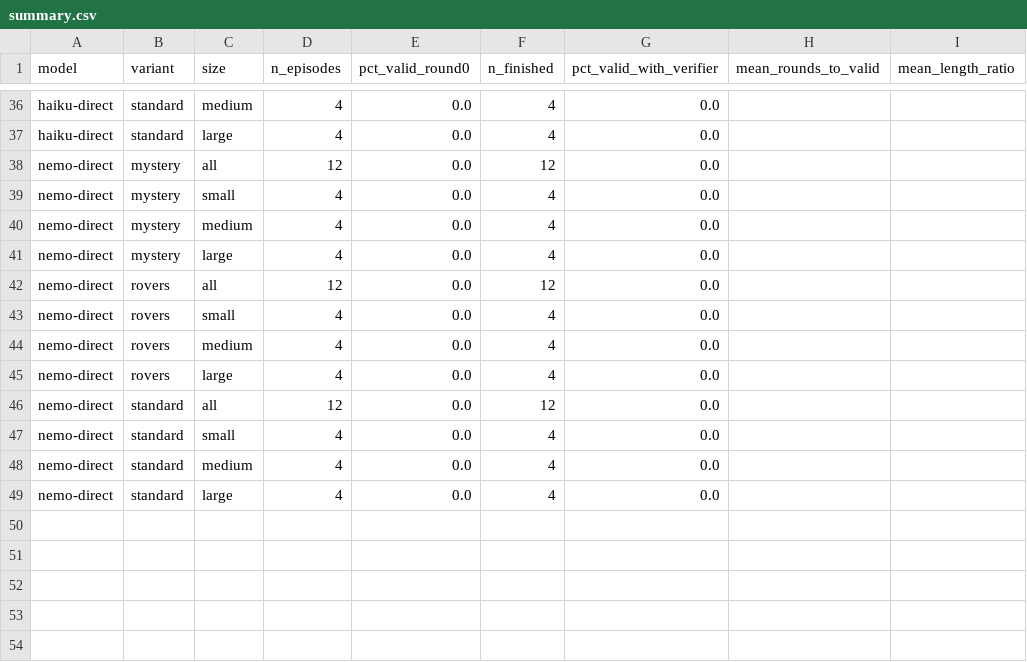
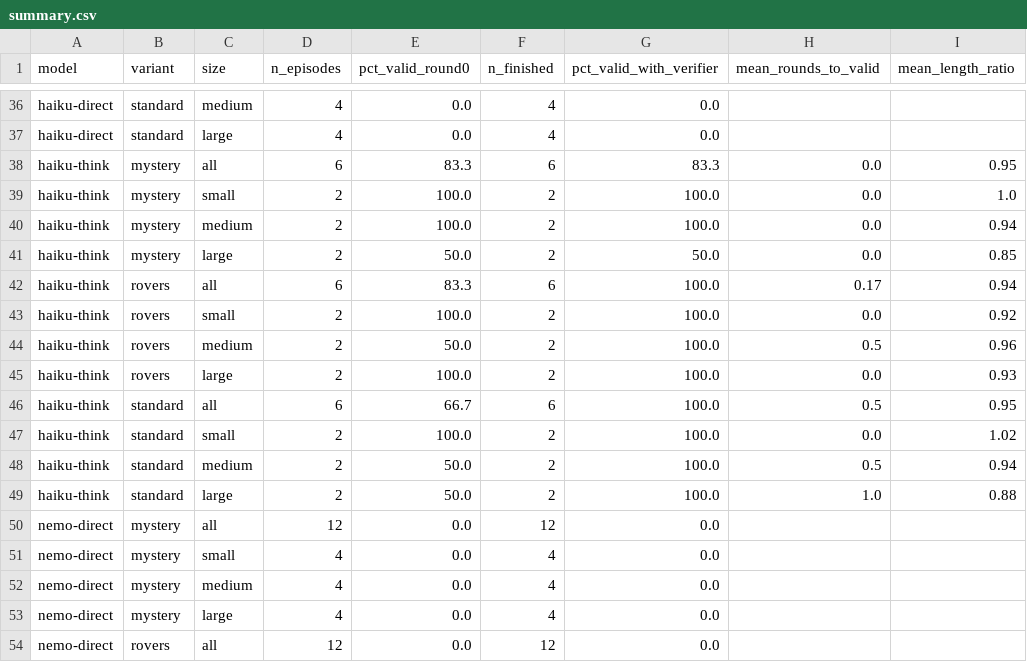
Before and after one commit to EhsanAhmadpour/lunar-llm-planning, a CSV file: results/summary.csv, drawn as a sheet; only a part is shown, gaps mark what is left out; the shorter side is filled out with more unchanged rows; the diff names each change by its address in the sheet, - before the commit and + after, or states it on an @@ line.

```diff
--- a/results/summary.csv
+++ b/results/summary.csv
+row 38: haiku-think | mystery | all | 6 | 83.3 | 6 | 83.3 | 0.0 | 0.95
+row 39: haiku-think | mystery | small | 2 | 100.0 | 2 | 100.0 | 0.0 | 1.0
+row 40: haiku-think | mystery | medium | 2 | 100.0 | 2 | 100.0 | 0.0 | 0.94
+row 41: haiku-think | mystery | large | 2 | 50.0 | 2 | 50.0 | 0.0 | 0.85
+row 42: haiku-think | rovers | all | 6 | 83.3 | 6 | 100.0 | 0.17 | 0.94
+row 43: haiku-think | rovers | small | 2 | 100.0 | 2 | 100.0 | 0.0 | 0.92
+row 44: haiku-think | rovers | medium | 2 | 50.0 | 2 | 100.0 | 0.5 | 0.96
+row 45: haiku-think | rovers | large | 2 | 100.0 | 2 | 100.0 | 0.0 | 0.93
+row 46: haiku-think | standard | all | 6 | 66.7 | 6 | 100.0 | 0.5 | 0.95
+row 47: haiku-think | standard | small | 2 | 100.0 | 2 | 100.0 | 0.0 | 1.02
+row 48: haiku-think | standard | medium | 2 | 50.0 | 2 | 100.0 | 0.5 | 0.94
+row 49: haiku-think | standard | large | 2 | 50.0 | 2 | 100.0 | 1.0 | 0.88
```
Also changed, not shown: results/baseline.csv, results/error_categories.csv, 29 other files.
